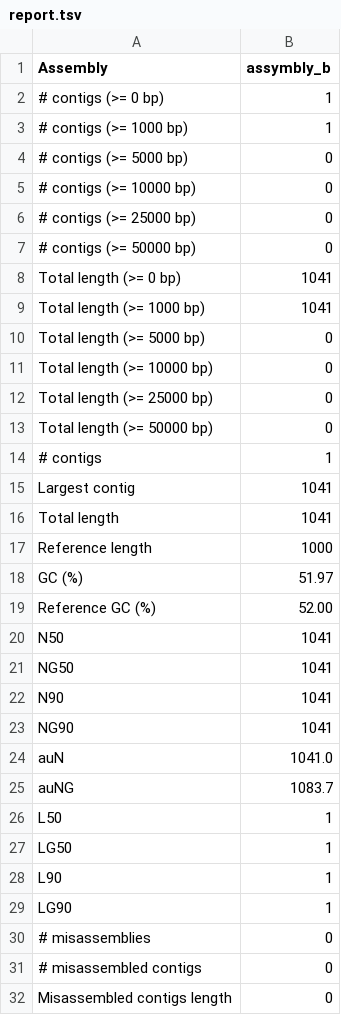
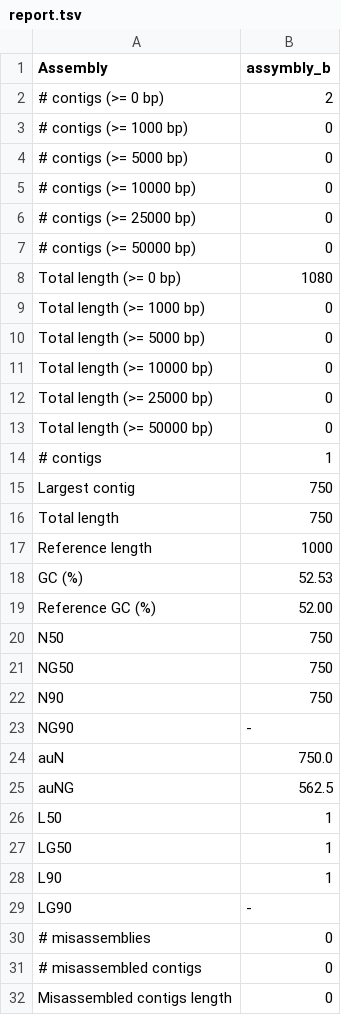
Before and after one commit to Yazan-Almajnouni/cs249_a2, a TSV file: outputs/task_1_3_1/quast_output/report.tsv, drawn as a sheet; only a part is shown; the diff covers the shown part only.

```diff
--- a/outputs/task_1_3_1/quast_output/report.tsv
+++ b/outputs/task_1_3_1/quast_output/report.tsv
@@ -1,4 +1,4 @@
 Assembly	assymbly_b
-# contigs (>= 0 bp)	1
-# contigs (>= 1000 bp)	1
+# contigs (>= 0 bp)	2
+# contigs (>= 1000 bp)	0
 # contigs (>= 5000 bp)	0
@@ -7,4 +7,4 @@ Assembly	assymbly_b
 # contigs (>= 50000 bp)	0
-Total length (>= 0 bp)	1041
-Total length (>= 1000 bp)	1041
+Total length (>= 0 bp)	1080
+Total length (>= 1000 bp)	0
 Total length (>= 5000 bp)	0
@@ -14,13 +14,13 @@ Total length (>= 50000 bp)	0
 # contigs	1
-Largest contig	1041
-Total length	1041
+Largest contig	750
+Total length	750
 Reference length	1000
-GC (%)	51.97
+GC (%)	52.53
 Reference GC (%)	52.00
-N50	1041
-NG50	1041
-N90	1041
-NG90	1041
-auN	1041.0
-auNG	1083.7
+N50	750
+NG50	750
+N90	750
+NG90	-
+auN	750.0
+auNG	562.5
 L50	1
@@ -28,3 +28,3 @@ LG50	1
 L90	1
-LG90	1
+LG90	-
 # misassemblies	0
```
Also changed, not shown: 13 edited cells elsewhere in this file, outputs/task_1_3_1/quast_output/contigs_reports/misassemblies_report.tsv, outputs/task_1_3_1/quast_output/contigs_reports/transposed_report_misassemblies.tsv, 37 other files.
